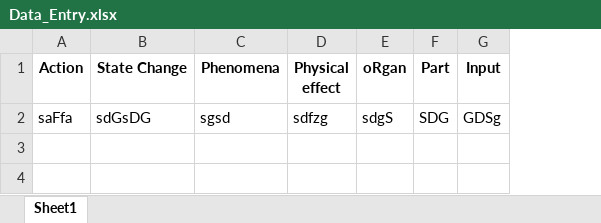
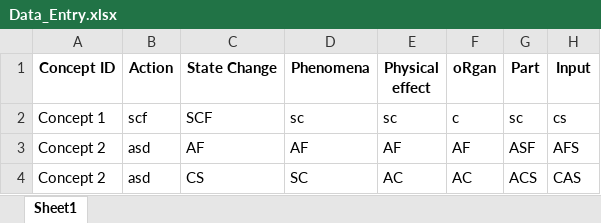
Before and after one commit to anubhabreveals/Variety_assessment, an Excel workbook: Data_Entry.xlsx, sheet Sheet1, drawn as a sheet; values as stored, in another font and other column widths than the file's, no borders; removed rows and columns are numbered as before the commit, all else as after; the diff names each change by its address in the sheet, - before the commit and + after, or states it on an @@ line.

```diff
--- a/Data_Entry.xlsx (sheet Sheet1)
+++ b/Data_Entry.xlsx (sheet Sheet1)
+column A (Concept ID), empty
-row 2: saFfa | sdGsDG | sgsd | sdfzg | sdgS | SDG | GDSg
+row 2: Concept 1 | scf | SCF | sc | sc | c | sc | cs
+row 3: Concept 2 | asd | AF | AF | AF | AF | ASF | AFS
+row 4: Concept 2 | asd | CS | SC | AC | AC | ACS | CAS
```
Also changed, not shown: 1 other file.
